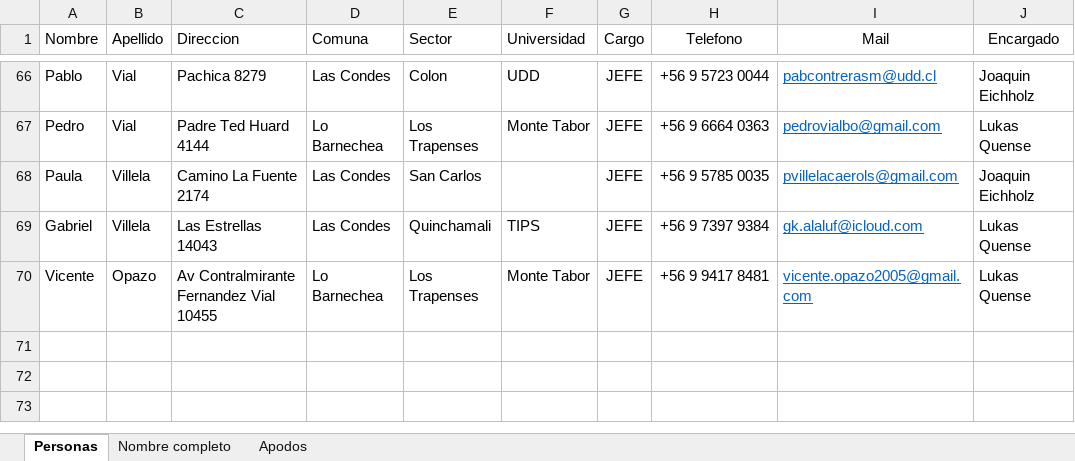
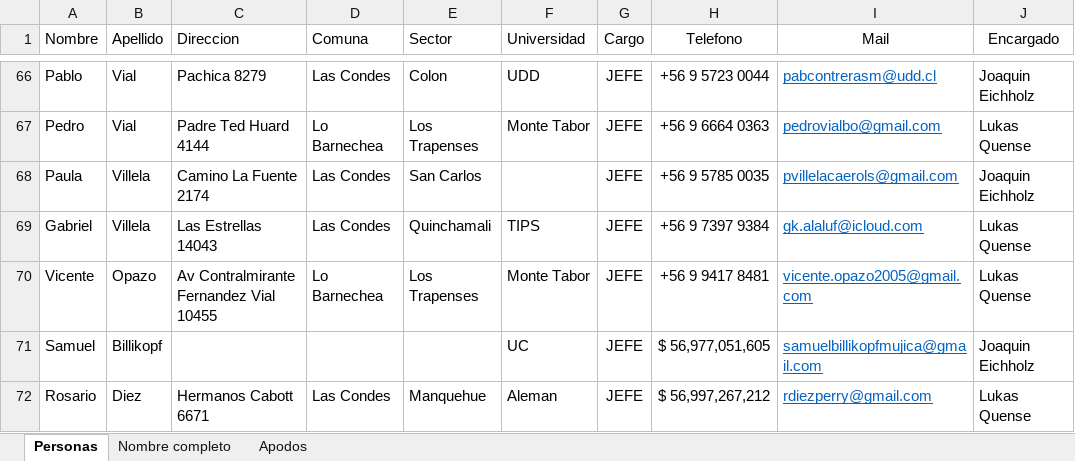
Before and after one commit to NachoCasta/FrutopiaWeb, an Excel workbook: bot/datos/Jefes 2017-2.xlsx, sheet Personas, drawn as a sheet; only a part is shown, gaps mark what is left out; values as stored, in another font and other column widths than the file's, no borders; table styles not drawn; the diff names each change by its address in the sheet, - before the commit and + after, or states it on an @@ line.

```diff
--- a/bot/datos/Jefes 2017-2.xlsx (sheet Personas)
+++ b/bot/datos/Jefes 2017-2.xlsx (sheet Personas)
+row 71: Samuel | Billikopf |  |  |  | UC | JEFE | $ 56,977,051,605 | samuelbillikopfmujica@gmail.com | Joaquin Eichholz
+row 72: Rosario | Diez | Hermanos Cabott 6671 | Las Condes | Manquehue | Aleman | JEFE | $ 56,997,267,212 | rdiezperry@gmail.com | Lukas Quense
```
Also changed, not shown: sheet Apodos, sheet Nombre completo, 3 other files.
